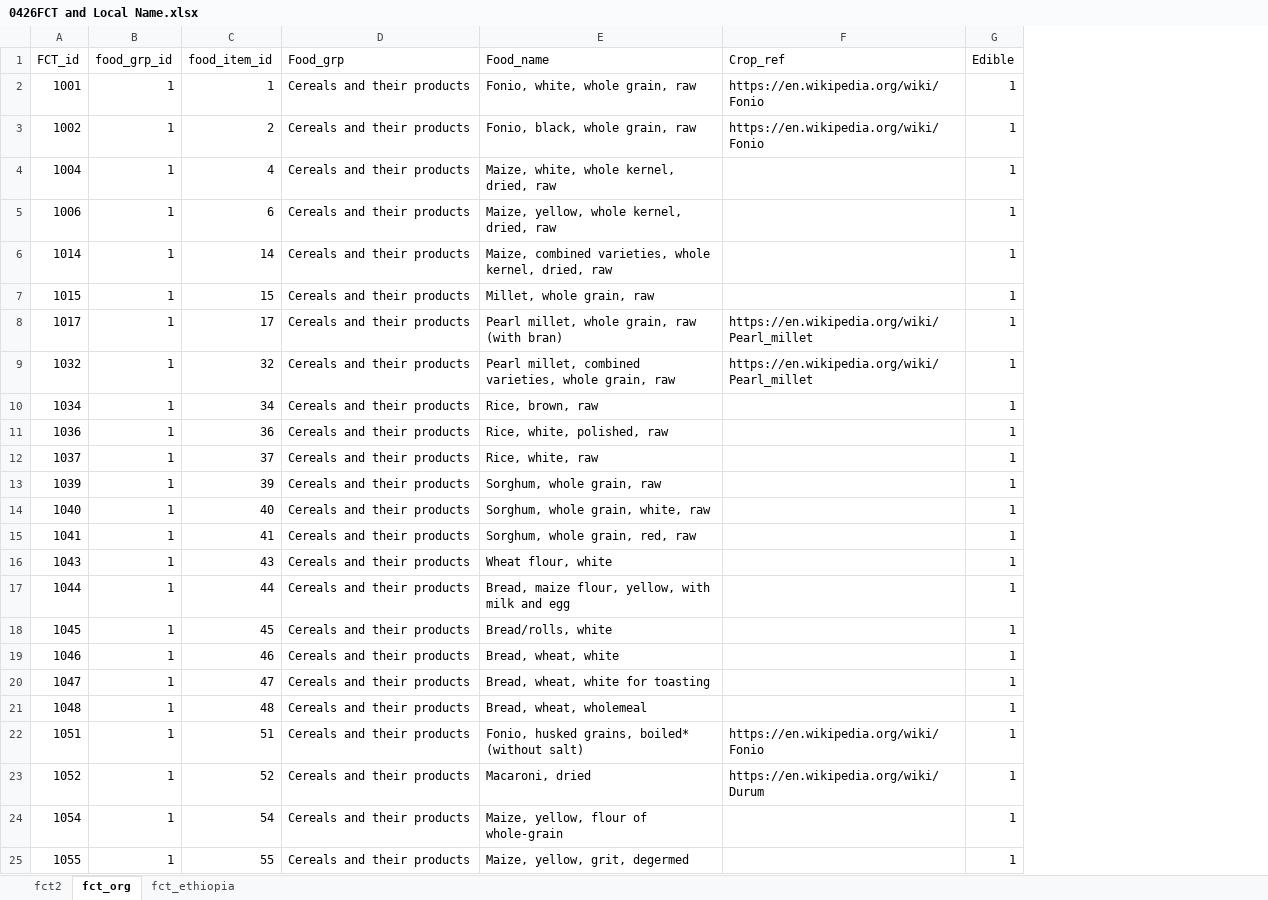
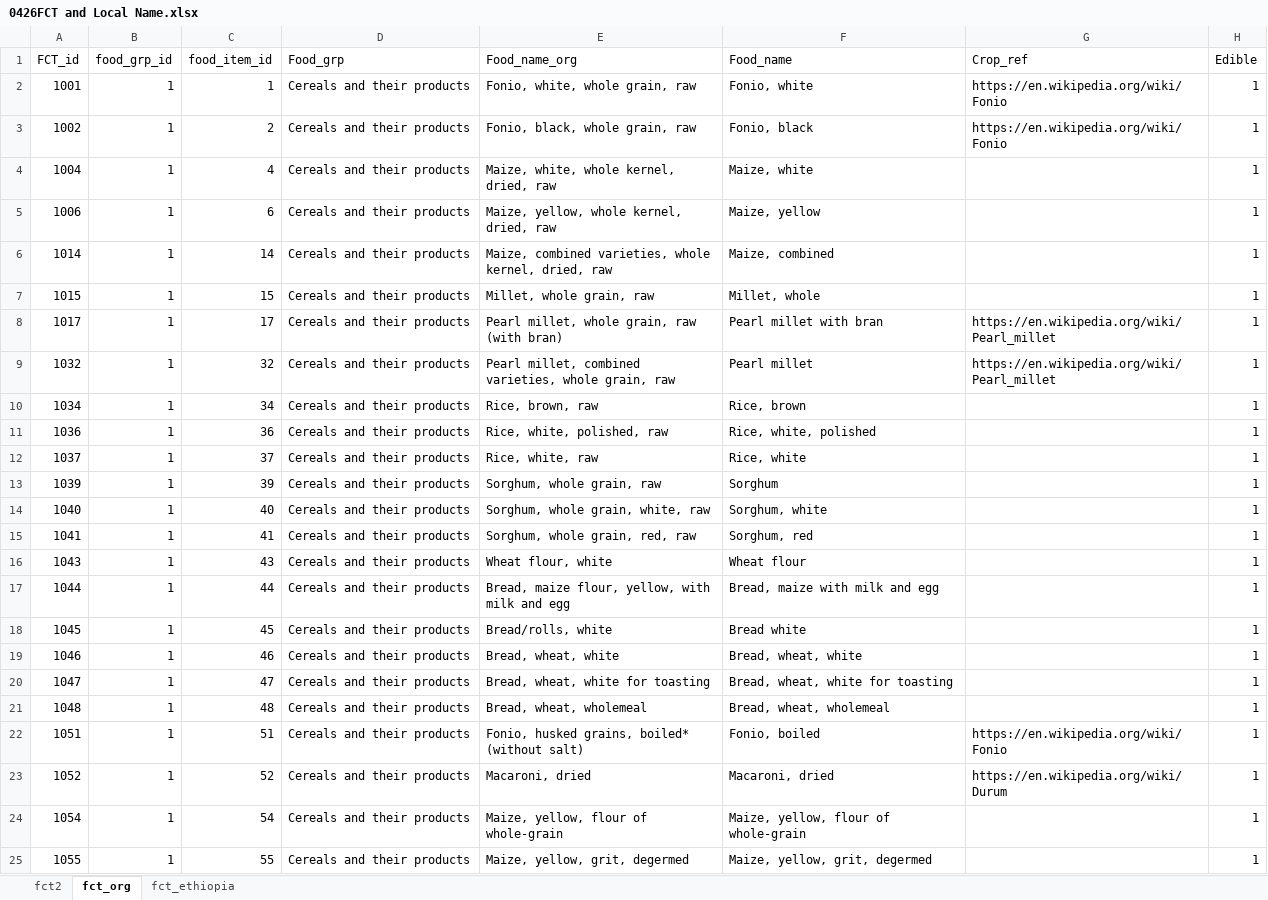
Before and after one commit to snakada1615/ifna_pwa02, an Excel workbook: backdata/0426FCT and Local Name.xlsx, sheet fct_org, drawn as a sheet; only a part is shown; values as stored, in another font and other column widths than the file's, no borders; table styles not drawn; addresses are those after the commit; the diff names each change by its address in the sheet, - before the commit and + after, or states it on an @@ line.

```diff
--- a/backdata/0426FCT and Local Name.xlsx (sheet fct_org)
+++ b/backdata/0426FCT and Local Name.xlsx (sheet fct_org)
+column E (Food_name_org), rows 2-25: Fonio, white, whole grain, raw | Fonio, black, whole grain, raw | Maize, white, whole kernel, dried, raw | Maize, yellow, whole kernel, dried, raw | Maize, combined varieties, whole kernel, dried, raw | Millet, whole grain, raw | Pearl millet, whole grain, raw (with bran) | Pearl millet, combined varieties, whole grain, raw | Rice, brown, raw | Rice, white, polished, raw | Rice, white, raw | Sorghum, whole grain, raw | Sorghum, whole grain, white, raw | Sorghum, whole grain, red, raw | Wheat flour, white | Bread, maize flour, yellow, with milk and egg | Bread/rolls, white | Bread, wheat, white | Bread, wheat, white for toasting | Bread, wheat, wholemeal | Fonio, husked grains, boiled* (without salt) | Macaroni, dried | Maize, yellow, flour of whole-grain | Maize, yellow, grit, degermed
-F2 (Food_name): Fonio, white, whole grain, raw
+F2 (Food_name): Fonio, white
-F3 (Food_name): Fonio, black, whole grain, raw
+F3 (Food_name): Fonio, black
-F4 (Food_name): Maize, white, whole kernel, dried, raw
+F4 (Food_name): Maize, white
-F5 (Food_name): Maize, yellow, whole kernel, dried, raw
+F5 (Food_name): Maize, yellow
-F6 (Food_name): Maize, combined varieties, whole kernel, dried, raw
+F6 (Food_name): Maize, combined
-F7 (Food_name): Millet, whole grain, raw
+F7 (Food_name): Millet, whole
-F8 (Food_name): Pearl millet, whole grain, raw (with bran)
+F8 (Food_name): Pearl millet with bran
-F9 (Food_name): Pearl millet, combined varieties, whole grain, raw
+F9 (Food_name): Pearl millet
-F10 (Food_name): Rice, brown, raw
+F10 (Food_name): Rice, brown
-F11 (Food_name): Rice, white, polished, raw
+F11 (Food_name): Rice, white, polished
-F12 (Food_name): Rice, white, raw
+F12 (Food_name): Rice, white
-F13 (Food_name): Sorghum, whole grain, raw
+F13 (Food_name): Sorghum
-F14 (Food_name): Sorghum, whole grain, white, raw
+F14 (Food_name): Sorghum, white
-F15 (Food_name): Sorghum, whole grain, red, raw
+F15 (Food_name): Sorghum, red
-F16 (Food_name): Wheat flour, white
+F16 (Food_name): Wheat flour
-F17 (Food_name): Bread, maize flour, yellow, with milk and egg
+F17 (Food_name): Bread, maize with milk and egg
-F18 (Food_name): Bread/rolls, white
+F18 (Food_name): Bread white
-F22 (Food_name): Fonio, husked grains, boiled* (without salt)
+F22 (Food_name): Fonio, boiled
```
Also changed, not shown: 9 other files.
